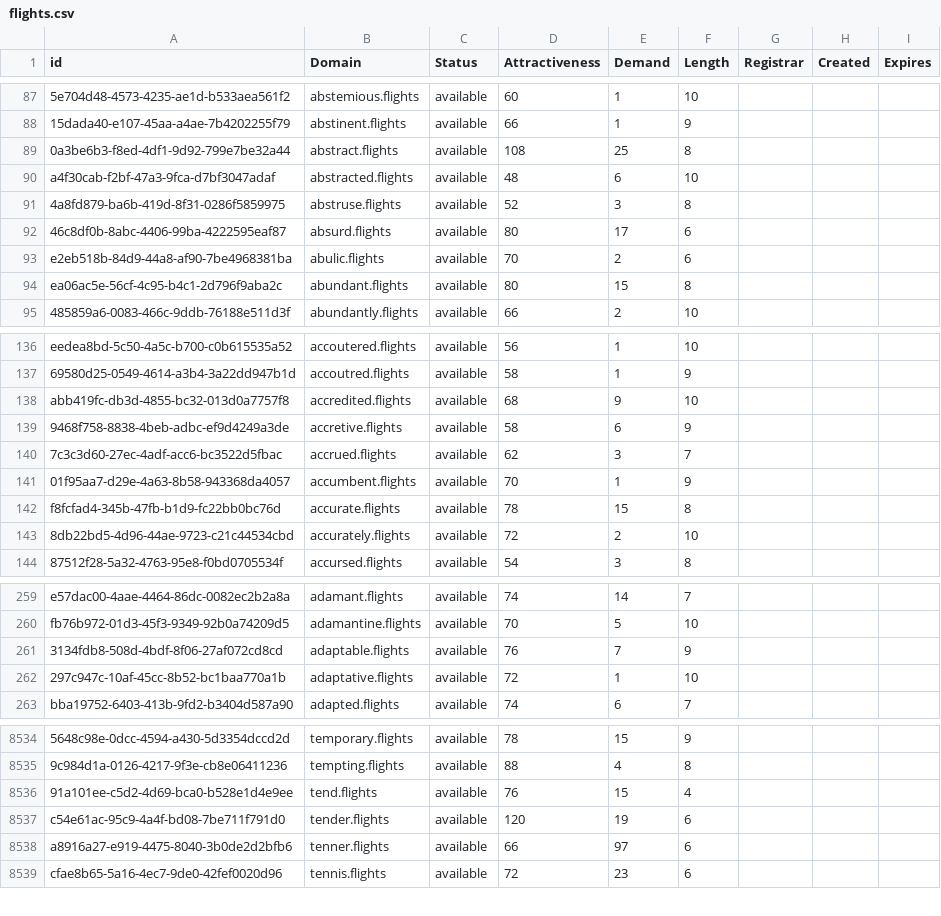
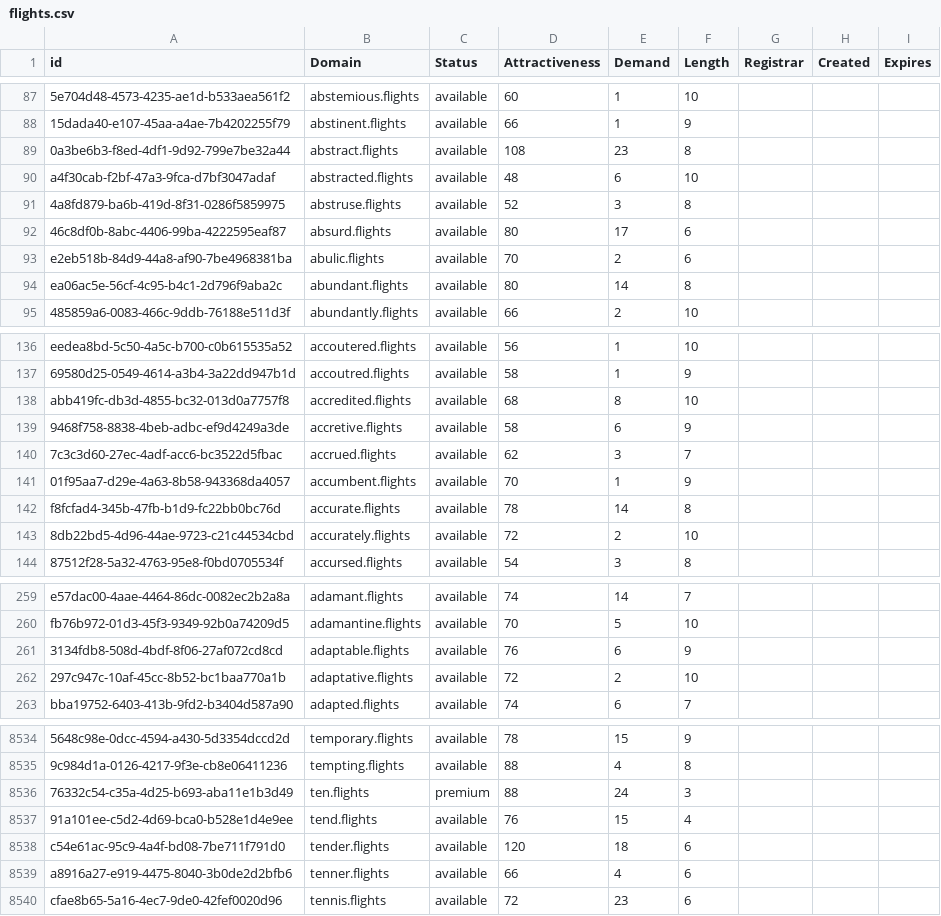
Before and after one commit to UniqueDomains/flights-oneword-domains, a CSV file: flights.csv, drawn as a sheet; only a part is shown, gaps mark what is left out; addresses are those after the commit; the diff covers the shown part only; the diff names each change by its address in the sheet, - before the commit and + after, or states it on an @@ line.

Commit message:
Domains update

```diff
--- a/flights.csv
+++ b/flights.csv
-E89 (Demand): 25
+E89 (Demand): 23
-E94 (Demand): 15
+E94 (Demand): 14
-E138 (Demand): 9
+E138 (Demand): 8
-E142 (Demand): 15
+E142 (Demand): 14
-E261 (Demand): 7
+E261 (Demand): 6
-E262 (Demand): 1
+E262 (Demand): 2
+row 8536: 76332c54-c35a-4d25-b693-aba11e1b3d49 | ten.flights | premium | 88 | 24 | 3
-E8538 (Demand): 19
+E8538 (Demand): 18
-E8539 (Demand): 97
+E8539 (Demand): 4
```
Also changed, not shown: 94 edited cells elsewhere in this file, 2 other files.
